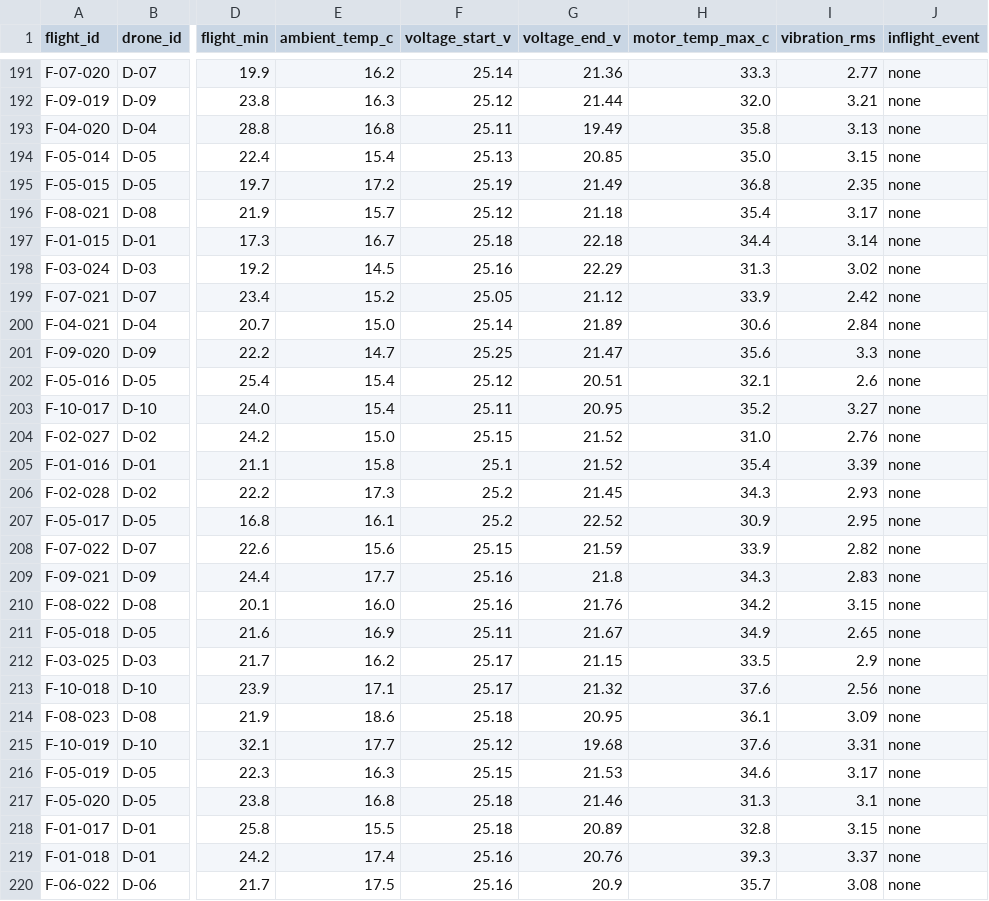
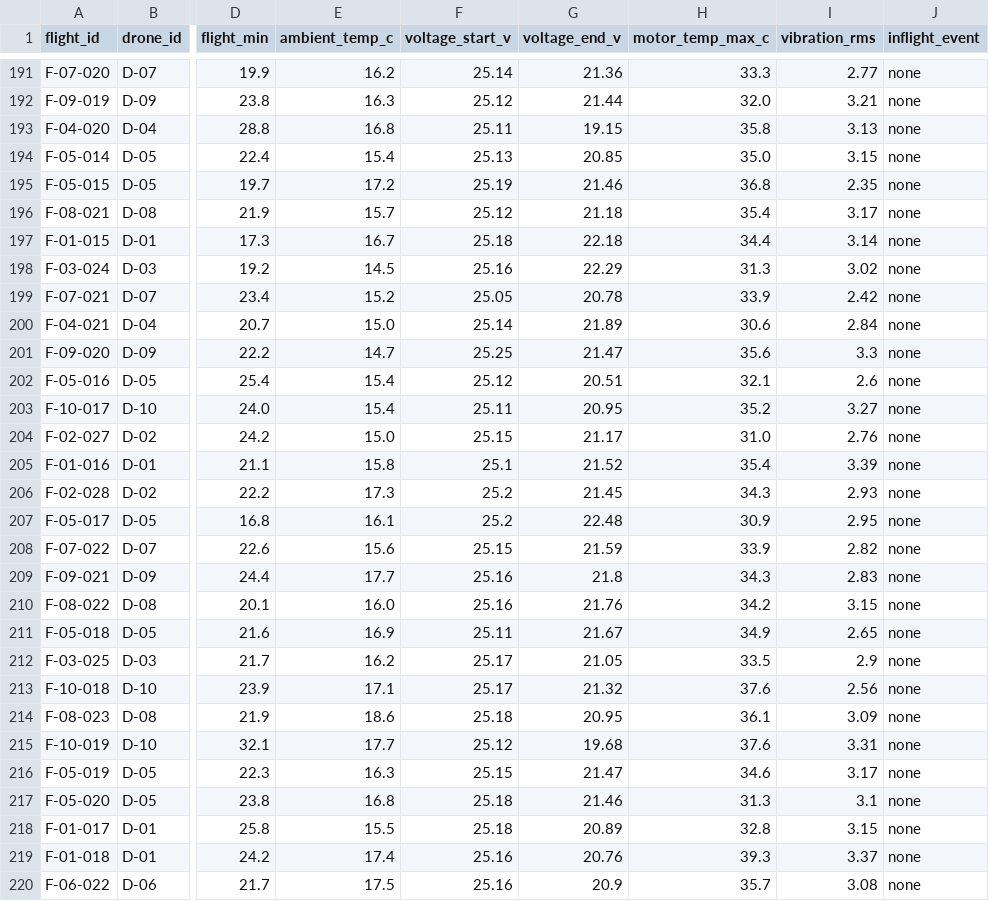
Before and after one commit to DanielDistor/classhackathon, a CSV file: app/data/problem_fleet/flights.csv, drawn as a sheet; only a part is shown, gaps mark what is left out; the diff covers the shown part only; the diff names each change by its address in the sheet, - before the commit and + after, or states it on an @@ line.

```diff
--- a/app/data/problem_fleet/flights.csv
+++ b/app/data/problem_fleet/flights.csv
-G193 (voltage_end_v): 19.49
+G193 (voltage_end_v): 19.15
-G195 (voltage_end_v): 21.49
+G195 (voltage_end_v): 21.46
-G199 (voltage_end_v): 21.12
+G199 (voltage_end_v): 20.78
-G204 (voltage_end_v): 21.52
+G204 (voltage_end_v): 21.17
-G207 (voltage_end_v): 22.52
+G207 (voltage_end_v): 22.48
-G212 (voltage_end_v): 21.15
+G212 (voltage_end_v): 21.05
-G216 (voltage_end_v): 21.53
+G216 (voltage_end_v): 21.47
```
Also changed, not shown: 193 edited cells elsewhere in this file, data/problem_fleet/flights.csv, 10 other files.
